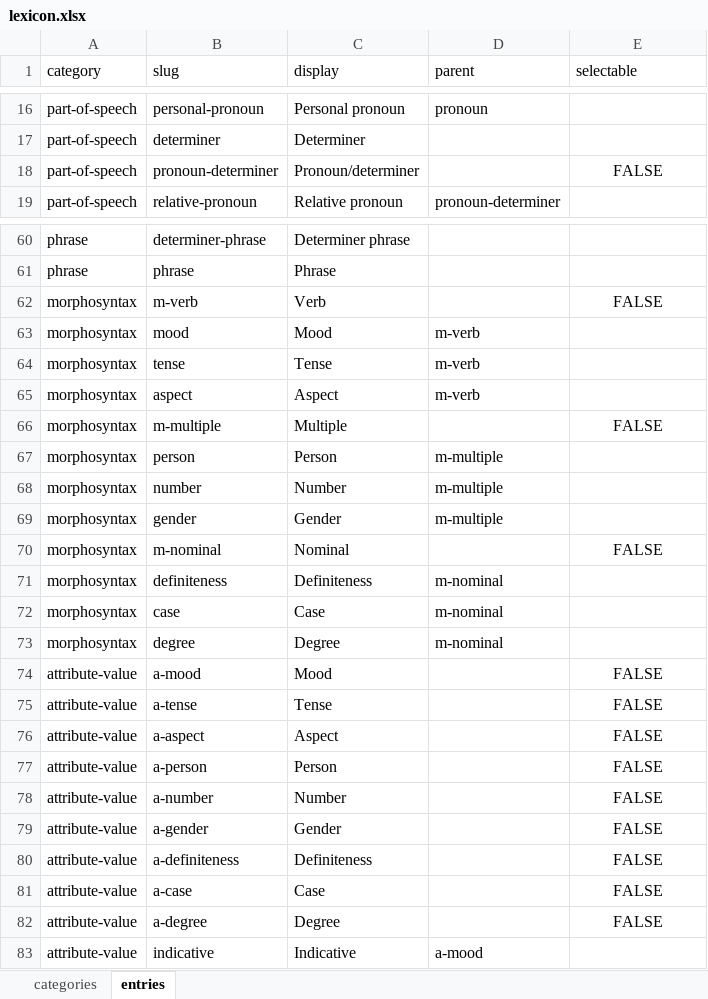
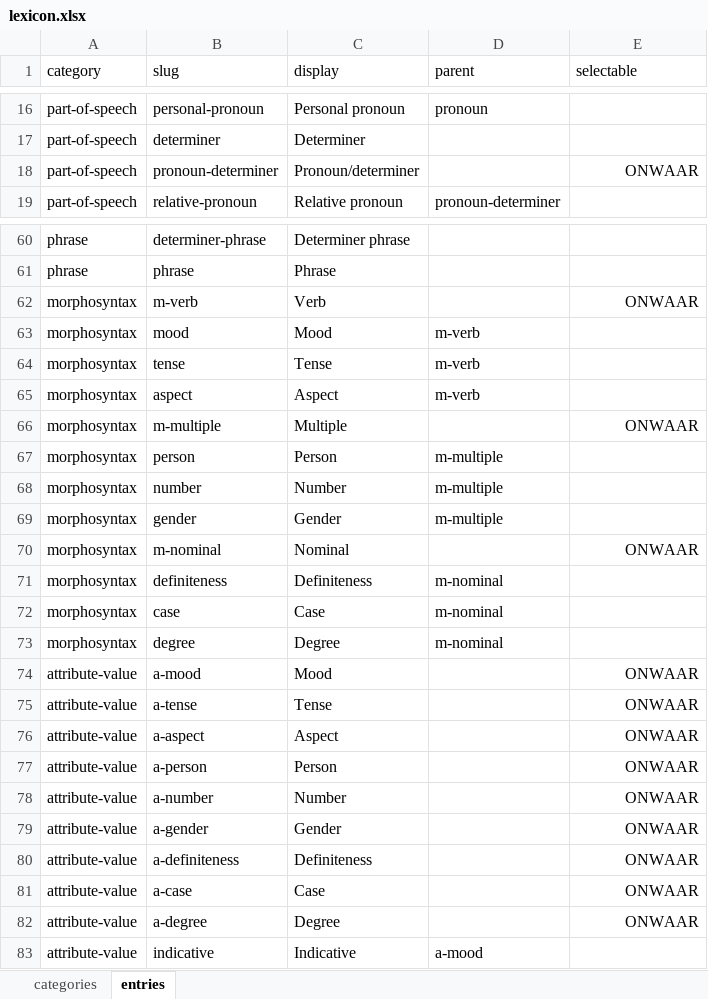
Before and after one commit to CentreForDigitalHumanities/lidia-zotero, an Excel workbook: vocabulary/lexicon.xlsx, sheet entries, drawn as a sheet; only a part is shown, gaps mark what is left out; values as stored, in another font and other column widths than the file's, no borders; the diff covers the shown part only; the diff names each change by its address in the sheet, - before the commit and + after, or states it on an @@ line.

```diff
--- a/vocabulary/lexicon.xlsx (sheet entries)
+++ b/vocabulary/lexicon.xlsx (sheet entries)
-E18 (selectable): FALSE
+E18 (selectable): ONWAAR
-E18 alignment: center
+E18 alignment: right
-E62 (selectable): FALSE
+E62 (selectable): ONWAAR
-E62 alignment: center
+E62 alignment: right
-E66 (selectable): FALSE
+E66 (selectable): ONWAAR
-E66 alignment: center
+E66 alignment: right
-E70 (selectable): FALSE
+E70 (selectable): ONWAAR
-E70 alignment: center
+E70 alignment: right
-E74:E82 (selectable): FALSE
+E74:E82 (selectable): ONWAAR
-E74:E82 alignment: center
+E74:E82 alignment: right
```
Also changed, not shown: 1 edited cell elsewhere in this sheet, 1 other file.
